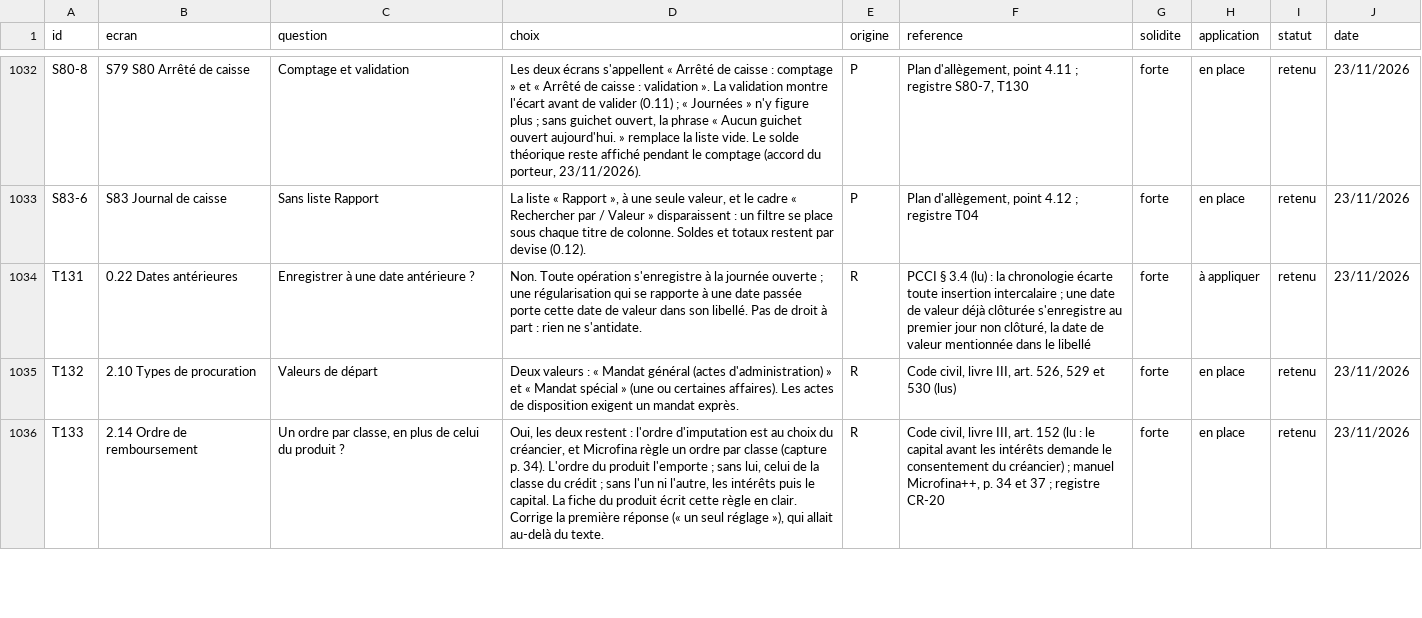
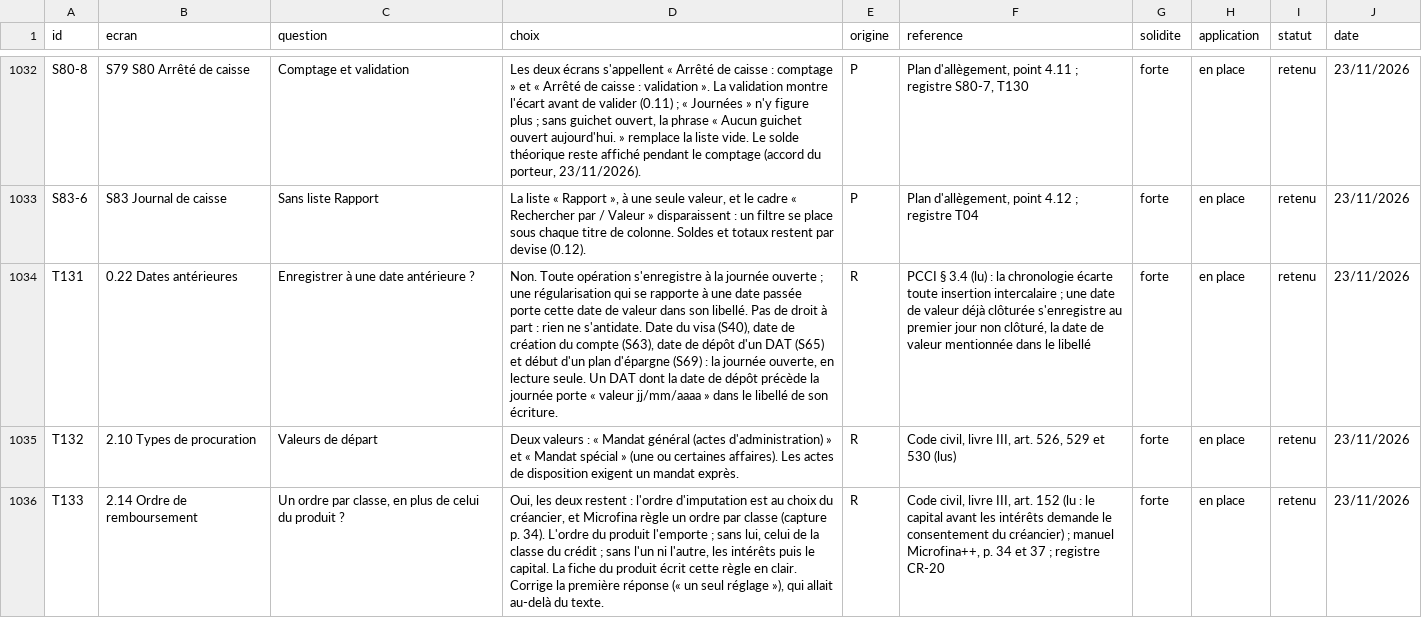
Before and after one commit to manatandu/Microfina-, a CSV file: replica/decisions.csv, drawn as a sheet; only a part is shown, gaps mark what is left out; the diff names each change by its address in the sheet, - before the commit and + after, or states it on an @@ line.

```diff
--- a/replica/decisions.csv
+++ b/replica/decisions.csv
-D1034 (choix): …ne s'antidate.
+D1034 (choix): …ne s'antidate. Date du visa (S40), date de création du compte (S63), date de dépôt d'un DAT (S65) et début d'un plan d'épargne (S69) : la journée ouverte, en lecture seule. Un DAT dont la date de dépôt précède la journée porte « valeur jj/mm/aaaa » dans le libellé de son écriture.
-H1034 (application): à appliquer
+H1034 (application): en place
```
Also changed, not shown: replica/allegement.csv, 7 other files.
